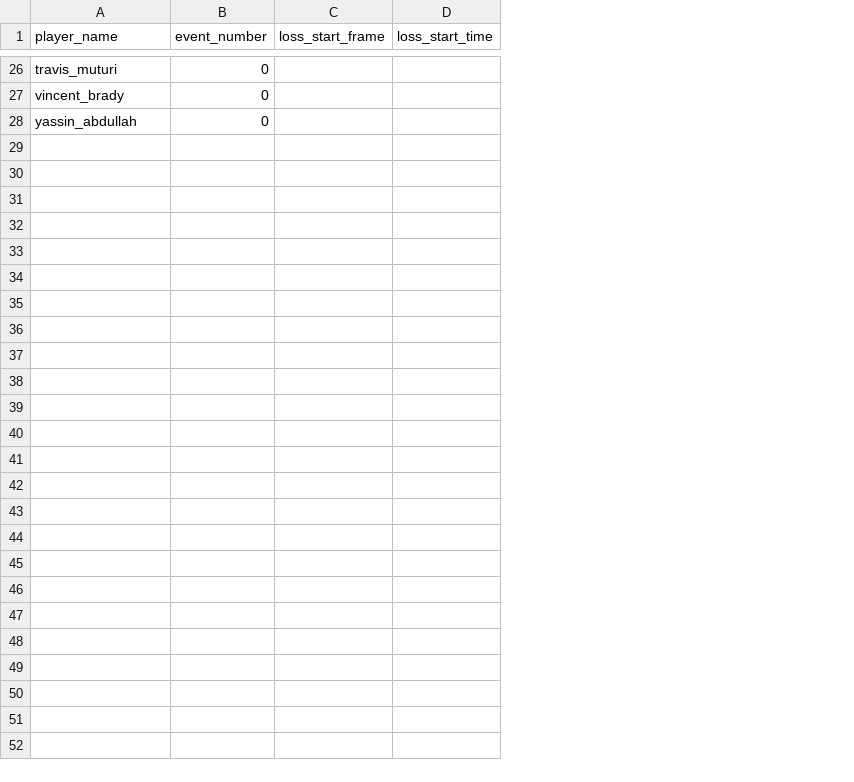
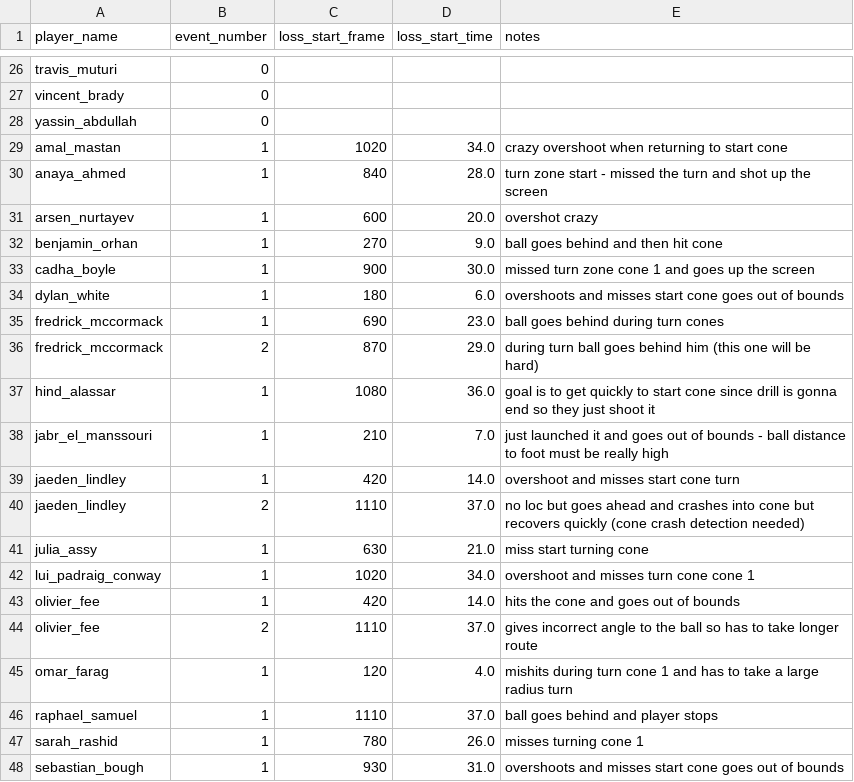
Before and after one commit to PRADA-PAT/triple_cone_loss, a CSV file: ground_truth.csv, drawn as a sheet; only a part is shown, gaps mark what is left out; the diff names each change by its address in the sheet, - before the commit and + after, or states it on an @@ line.

```diff
--- a/ground_truth.csv
+++ b/ground_truth.csv
+column E (notes), empty
+row 29: amal_mastan | 1 | 1020 | 34.0 | crazy overshoot when returning to start cone
+row 30: anaya_ahmed | 1 | 840 | 28.0 | turn zone start - missed the turn and shot up the screen
+row 31: arsen_nurtayev | 1 | 600 | 20.0 | overshot crazy
+row 32: benjamin_orhan | 1 | 270 | 9.0 | ball goes behind and then hit cone
+row 33: cadha_boyle | 1 | 900 | 30.0 | missed turn zone cone 1 and goes up the screen
+row 34: dylan_white | 1 | 180 | 6.0 | overshoots and misses start cone goes out of bounds
+row 35: fredrick_mccormack | 1 | 690 | 23.0 | ball goes behind during turn cones
+row 36: fredrick_mccormack | 2 | 870 | 29.0 | during turn ball goes behind him (this one will be hard)
+row 37: hind_alassar | 1 | 1080 | 36.0 | goal is to get quickly to start cone since drill is gonna end so they just shoot it
+row 38: jabr_el_manssouri | 1 | 210 | 7.0 | just launched it and goes out of bounds - ball distance to foot must be really high
+row 39: jaeden_lindley | 1 | 420 | 14.0 | overshoot and misses start cone turn
+row 40: jaeden_lindley | 2 | 1110 | 37.0 | no loc but goes ahead and crashes into cone but recovers quickly (cone crash detection needed)
+row 41: julia_assy | 1 | 630 | 21.0 | miss start turning cone
+row 42: lui_padraig_conway | 1 | 1020 | 34.0 | overshoot and misses turn cone cone 1
+row 43: olivier_fee | 1 | 420 | 14.0 | hits the cone and goes out of bounds
+row 44: olivier_fee | 2 | 1110 | 37.0 | gives incorrect angle to the ball so has to take longer route
+row 45: omar_farag | 1 | 120 | 4.0 | mishits during turn cone 1 and has to take a large radius turn
+row 46: raphael_samuel | 1 | 1110 | 37.0 | ball goes behind and player stops
+row 47: sarah_rashid | 1 | 780 | 26.0 | misses turning cone 1
+row 48: sebastian_bough | 1 | 930 | 31.0 | overshoots and misses start cone goes out of bounds
```
Also changed, not shown: 14 other files.
